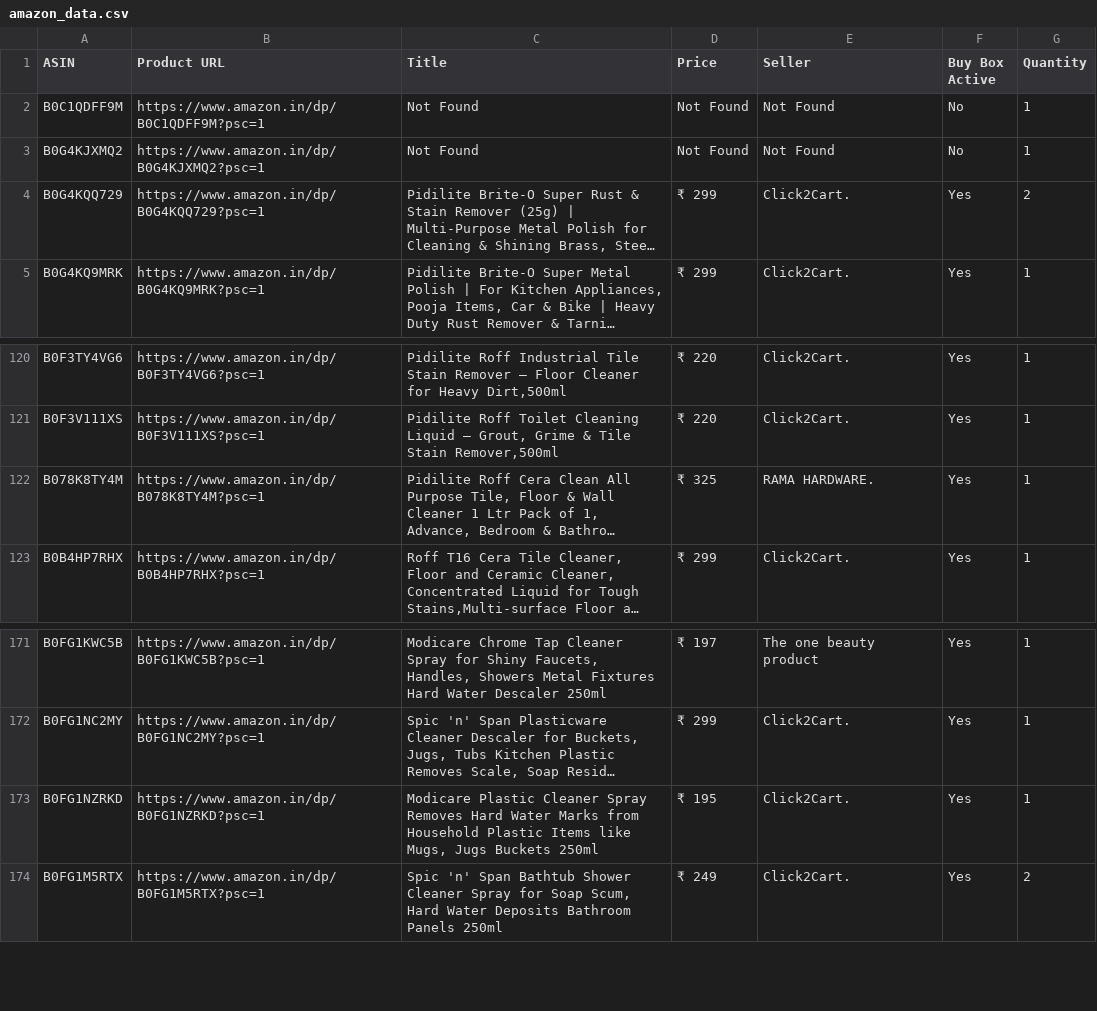
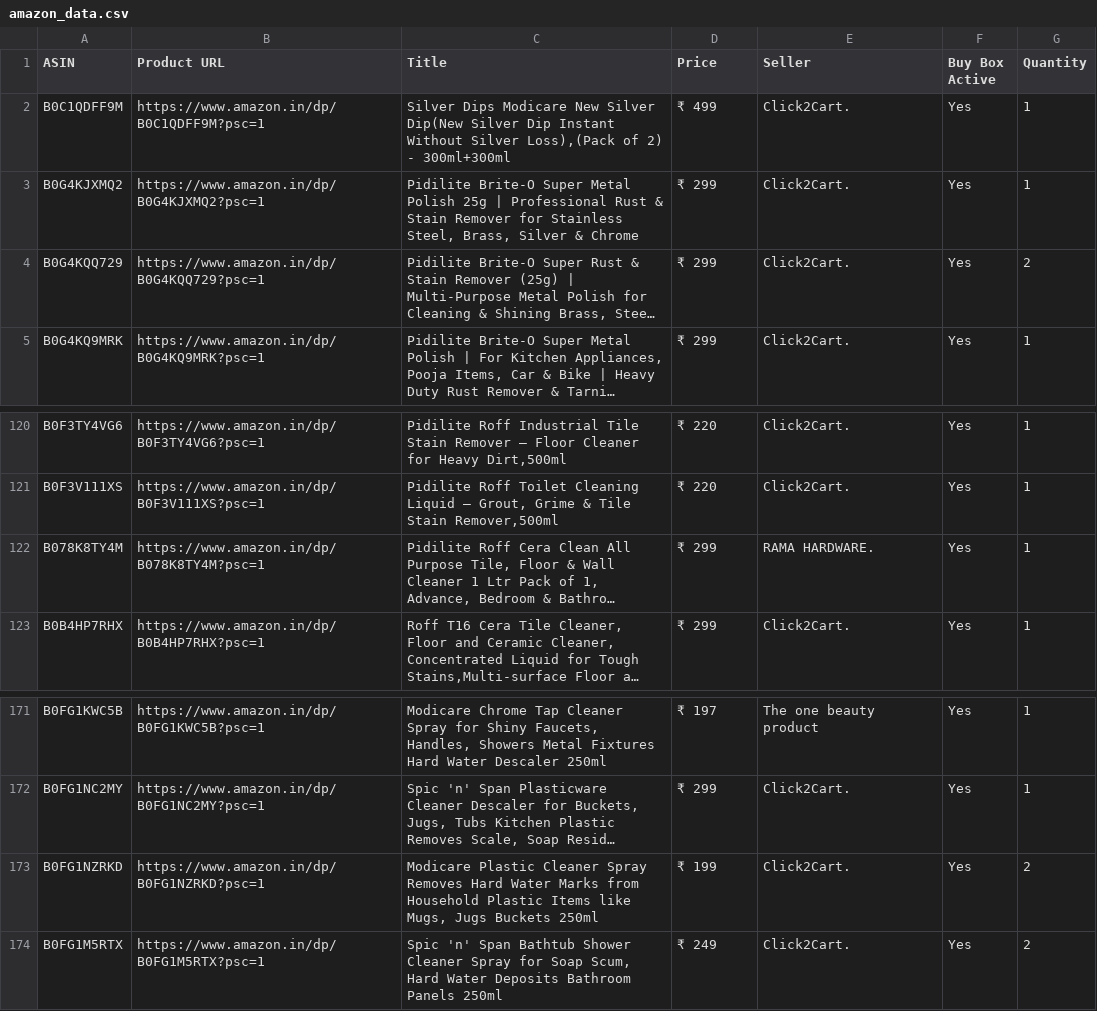
Before and after one commit to egaurav006/amazon-scraper, a CSV file: amazon_data.csv, drawn as a sheet; only a part is shown, gaps mark what is left out; long unchanged cells end in …; the diff names each change by its address in the sheet, - before the commit and + after, or states it on an @@ line.

```diff
--- a/amazon_data.csv
+++ b/amazon_data.csv
-C2 (Title): Not Found
+C2 (Title): Silver Dips Modicare New Silver Dip(New Silver Dip Instant Without Silver Loss),(Pack of 2) - 300ml+300ml
-D2 (Price): Not Found
+D2 (Price): ₹ 499
-E2:E3 (Seller): Not Found
+E2:E3 (Seller): Click2Cart.
-F2:F3 (Buy Box Active): No
+F2:F3 (Buy Box Active): Yes
-C3 (Title): Not Found
+C3 (Title): Pidilite Brite-O Super Metal Polish 25g | Professional Rust & Stain Remover for Stainless Steel, Brass, Silver & Chrome
-D3 (Price): Not Found
+D3 (Price): ₹ 299
-D122 (Price): ₹ 325
+D122 (Price): ₹ 299
-D173 (Price): ₹ 195
+D173 (Price): ₹ 199
-G173 (Quantity): 1
+G173 (Quantity): 2
```
